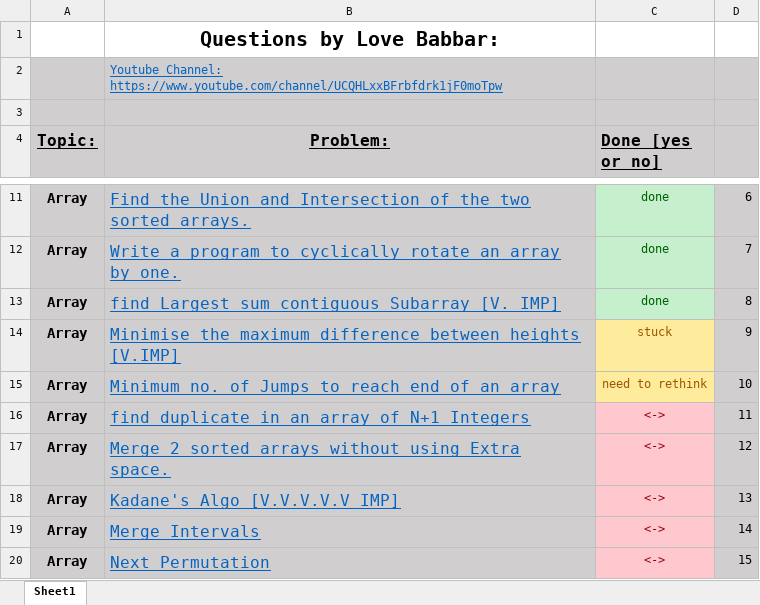
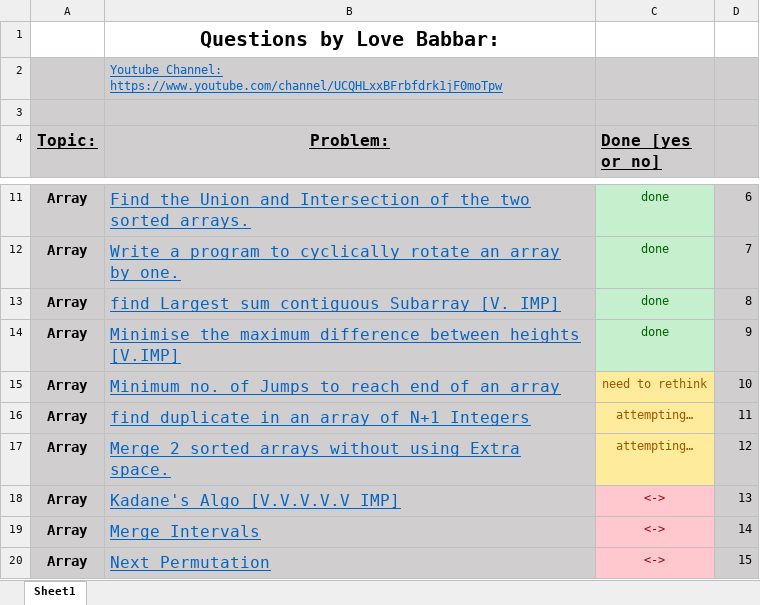
Before and after one commit to savvysiddharth/dsa-practice-sheet, an Excel workbook: FINAL450.xlsx, sheet Sheet1, drawn as a sheet; only a part is shown, gaps mark what is left out; values as stored, in another font and other column widths than the file's, no borders; the diff names each change by its address in the sheet, - before the commit and + after, or states it on an @@ line.

```diff
--- a/FINAL450.xlsx (sheet Sheet1)
+++ b/FINAL450.xlsx (sheet Sheet1)
-C14 (Done [yes or no]): stuck
+C14 (Done [yes or no]): done
@@ C14 fill: #FFEB9C → #C6EFCE, text colour: #9C5700 → #006100 @@
-C16:C17 (Done [yes or no]): <->
+C16:C17 (Done [yes or no]): attempting…
@@ C16:C17 fill: #FFC7CE → #FFEB9C, text colour: #9C0006 → #9C5700 @@
```
Also changed, not shown: 15 other files.
